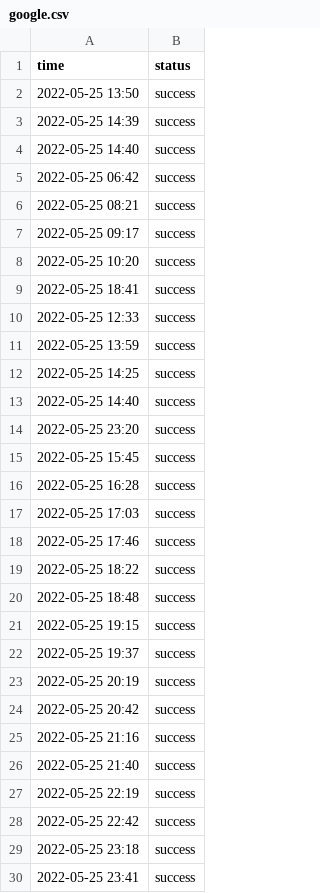
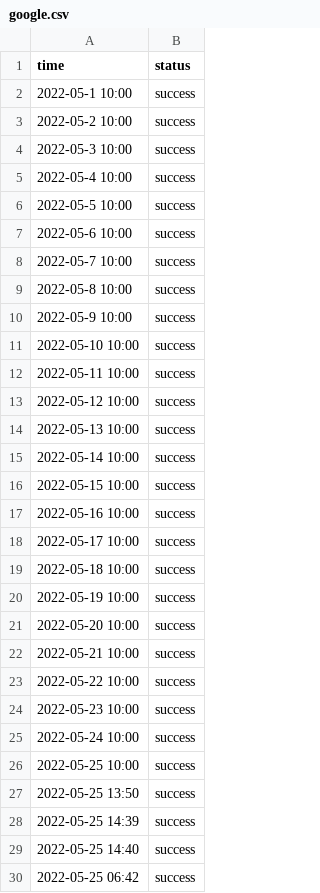
Before and after one commit to status-base/statusbase-nuxt, a CSV file: content/logs/google.csv, drawn as a sheet; only a part is shown; the shorter side is filled out with more unchanged rows.

```diff
--- a/content/logs/google.csv
+++ b/content/logs/google.csv
@@ -1,2 +1,27 @@
 time, status
+2022-05-1 10:00, success
+2022-05-2 10:00, success
+2022-05-3 10:00, success
+2022-05-4 10:00, success
+2022-05-5 10:00, success
+2022-05-6 10:00, success
+2022-05-7 10:00, success
+2022-05-8 10:00, success
+2022-05-9 10:00, success
+2022-05-10 10:00, success
+2022-05-11 10:00, success
+2022-05-12 10:00, success
+2022-05-13 10:00, success
+2022-05-14 10:00, success
+2022-05-15 10:00, success
+2022-05-16 10:00, success
+2022-05-17 10:00, success
+2022-05-18 10:00, success
+2022-05-19 10:00, success
+2022-05-20 10:00, success
+2022-05-21 10:00, success
+2022-05-22 10:00, success
+2022-05-23 10:00, success
+2022-05-24 10:00, success
+2022-05-25 10:00, success
 2022-05-25 13:50, success
```
Also changed, not shown: 4 other files.
